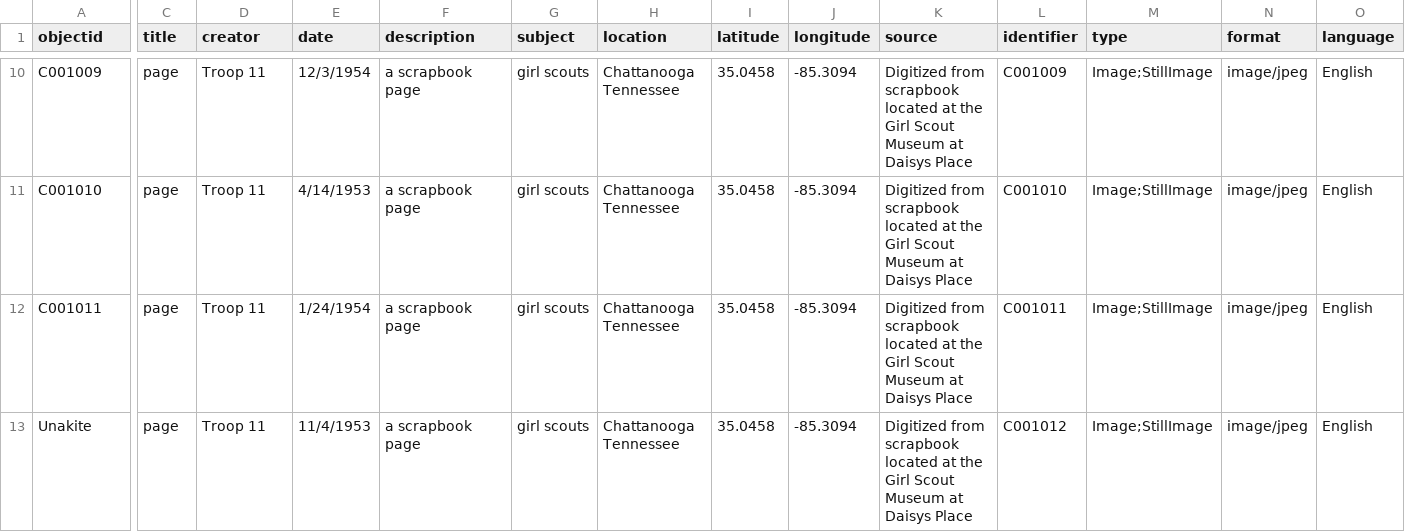
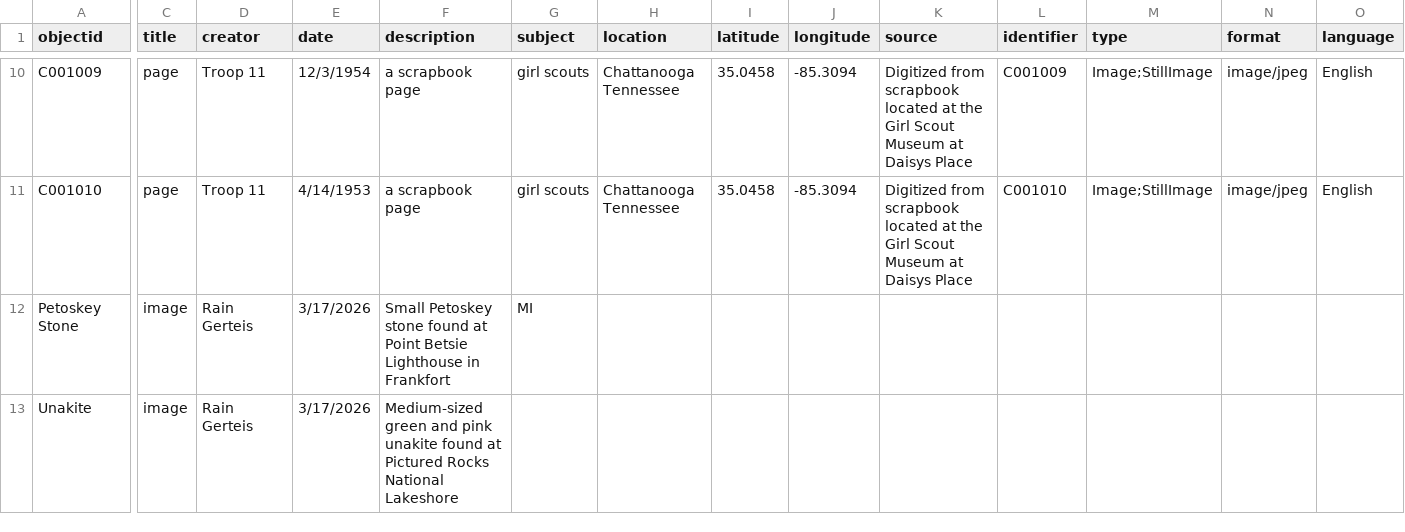
Before and after one commit to raingerteis/insc565week7, a CSV file: _data/c001.csv, drawn as a sheet; only a part is shown, gaps mark what is left out; removed rows and columns are numbered as before the commit, all else as after; rows hold the shown columns only; the diff covers the shown part only; the diff names each change by its address in the sheet, - before the commit and + after, or states it on an @@ line.

Commit message:
Update c001.csv

```diff
--- a/_data/c001.csv
+++ b/_data/c001.csv
-row 12: C001011 | page | Troop 11 | 1/24/1954 | a scrapbook page | girl scouts | Chattanooga Tennessee | 35.0458 | -85.3094 | Digitized from scrapbook located at the Girl Scout Museum at Daisys Place | C001011 | Image;StillImage | image/jpeg | English
+row 12: Petoskey Stone | image | Rain Gerteis | 3/17/2026 | Small Petoskey stone found at Point Betsie Lighthouse in Frankfort | MI
-C13 (title): page
+C13 (title): image
-D13 (creator): Troop 11
+D13 (creator): Rain Gerteis
-E13 (date): 11/4/1953
+E13 (date): 3/17/2026
-F13 (description): a scrapbook page
+F13 (description): Medium-sized green and pink unakite found at Pictured Rocks National Lakeshore
-G13 (subject): girl scouts
+G13 (subject): (empty)
-H13 (location): Chattanooga Tennessee
+H13 (location): (empty)
-I13 (latitude): 35.0458
+I13 (latitude): (empty)
-J13 (longitude): -85.3094
+J13 (longitude): (empty)
-K13 (source): Digitized from scrapbook located at the Girl Scout Museum at Daisys Place
+K13 (source): (empty)
-L13 (identifier): C001012
+L13 (identifier): (empty)
-M13 (type): Image;StillImage
+M13 (type): (empty)
-N13 (format): image/jpeg
+N13 (format): (empty)
-O13 (language): English
+O13 (language): (empty)
```
Also changed, not shown: 6 edited cells elsewhere in this file.
